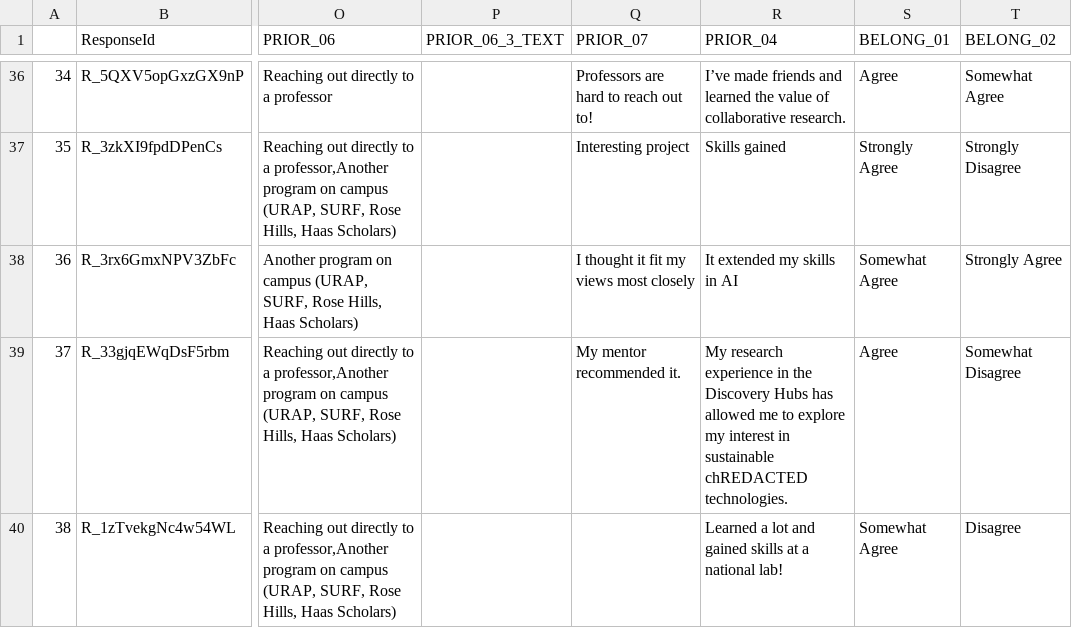
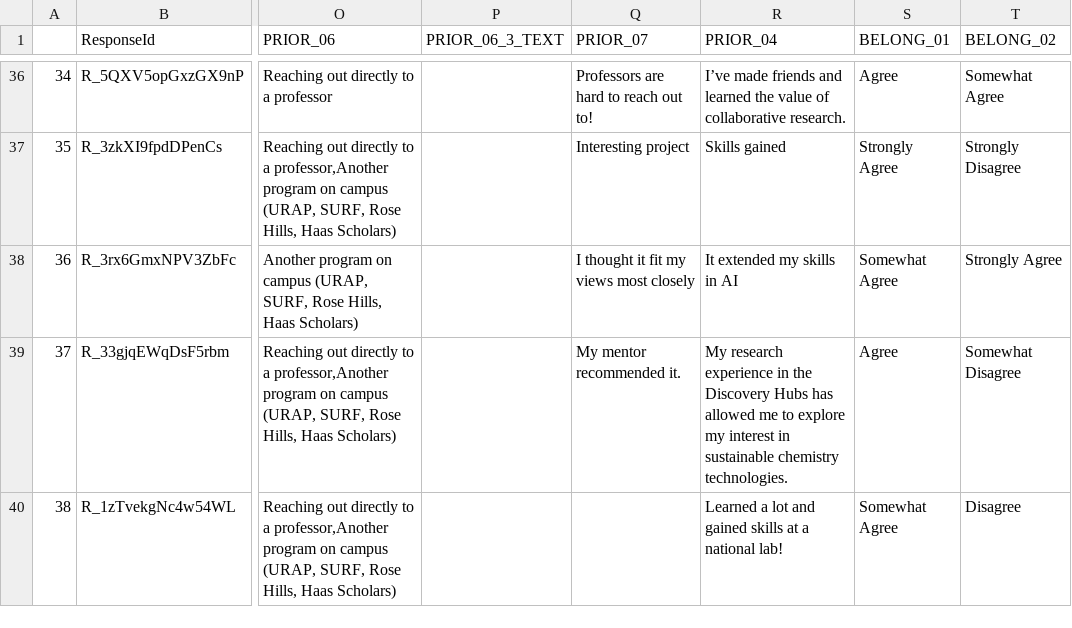
Before and after one commit to chrystalchern/disco-hubs-dash-2526, a CSV file: ug_post_all.csv, drawn as a sheet; only a part is shown, gaps mark what is left out; the diff covers the shown part only; the diff names each change by its address in the sheet, - before the commit and + after, or states it on an @@ line.

```diff
--- a/ug_post_all.csv
+++ b/ug_post_all.csv
-R39 (PRIOR_04): …in sustainable chREDACTED technologies.
+R39 (PRIOR_04): …in sustainable chemistry technologies.
```
Also changed, not shown: 22 edited cells elsewhere in this file, ug_post_only.csv, ug_pre_all.csv, 2 other files.
